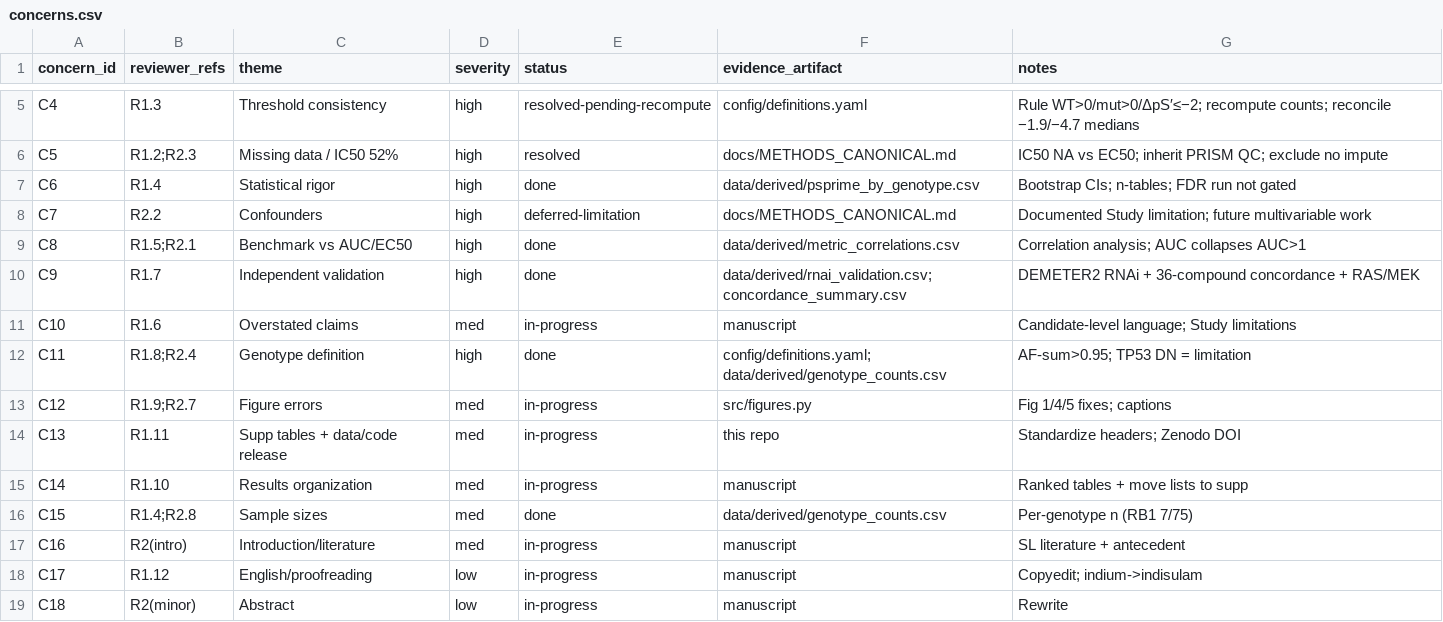
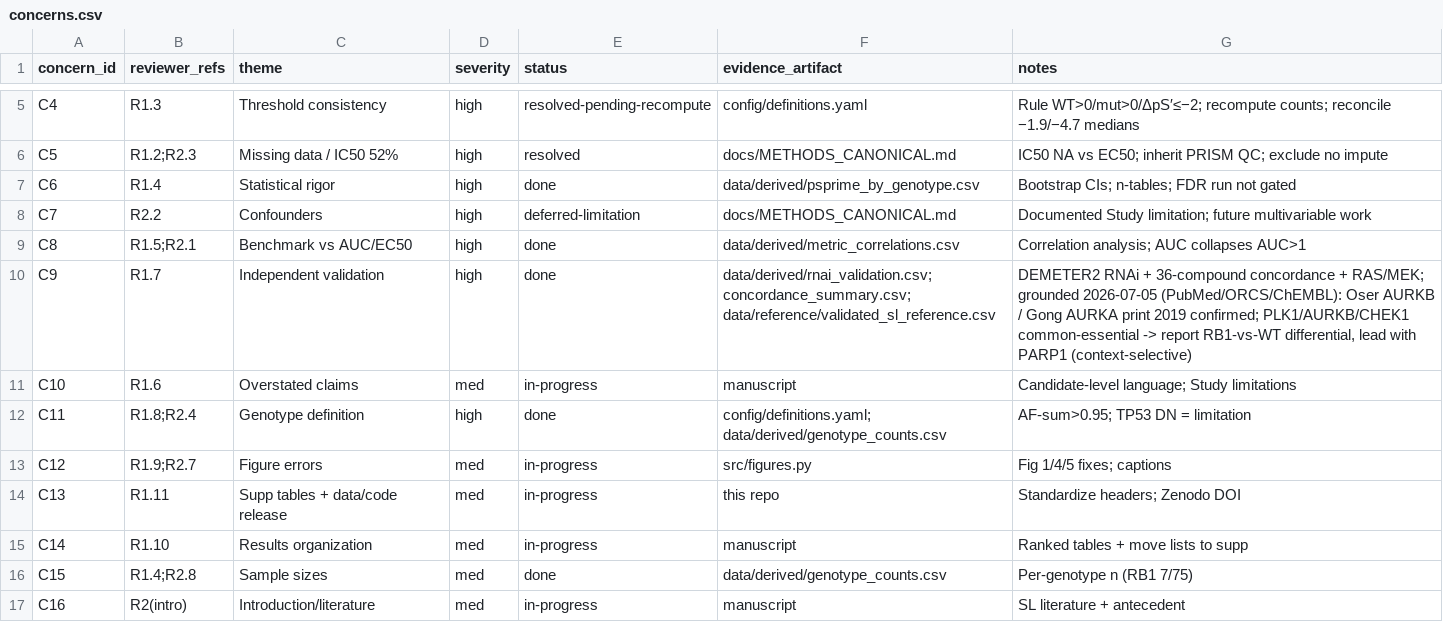
Before and after one commit to open-biosciences/sprime-lung-sl, a CSV file: docs/concerns.csv, drawn as a sheet; only a part is shown, gaps mark what is left out; the shorter side is filled out with more unchanged rows.

Commit message:
Add grounded SL reference table (data/reference/); point concerns C9 at it
Seeded from the 2026-07-05 bio-research grounding pass (PubMed/BioGRID ORCS/ChEMBL):
- Oser->AURKB / Gong->AURKA citations verified, print year 2019, PMIDs 30373918/30373917
- PLK1/AURKB/CHEK1 flagged common-essential (report RB1-vs-WT differential); PARP1 context-selective
- Compound MoA grounded (barasertib->AURKB, MK-2206->AKT single-MoA, indisulam no ChEMBL MoA)

```diff
--- a/docs/concerns.csv
+++ b/docs/concerns.csv
@@ -9,3 +9,3 @@ C7,R2.2,Confounders,high,deferred-limitation,docs/METHODS_CANONICAL.md,Documente
 C8,R1.5;R2.1,Benchmark vs AUC/EC50,high,done,data/derived/metric_correlations.csv,Correlation analysis; AUC collapses AUC>1
-C9,R1.7,Independent validation,high,done,data/derived/rnai_validation.csv; concordance_summary.csv,DEMETER2 RNAi + 36-compound concordance + RAS/MEK
+C9,R1.7,Independent validation,high,done,data/derived/rnai_validation.csv; concordance_summary.csv; data/reference/validated_sl_reference.csv,"DEMETER2 RNAi + 36-compound concordance + RAS/MEK; grounded 2026-07-05 (PubMed/ORCS/ChEMBL): Oser AURKB / Gong AURKA print 2019 confirmed; PLK1/AURKB/CHEK1 common-essential -> report RB1-vs-WT differential, lead with PARP1 (context-selective)"
 C10,R1.6,Overstated claims,med,in-progress,manuscript,Candidate-level language; Study limitations
```
Also changed, not shown: 2 other files.
